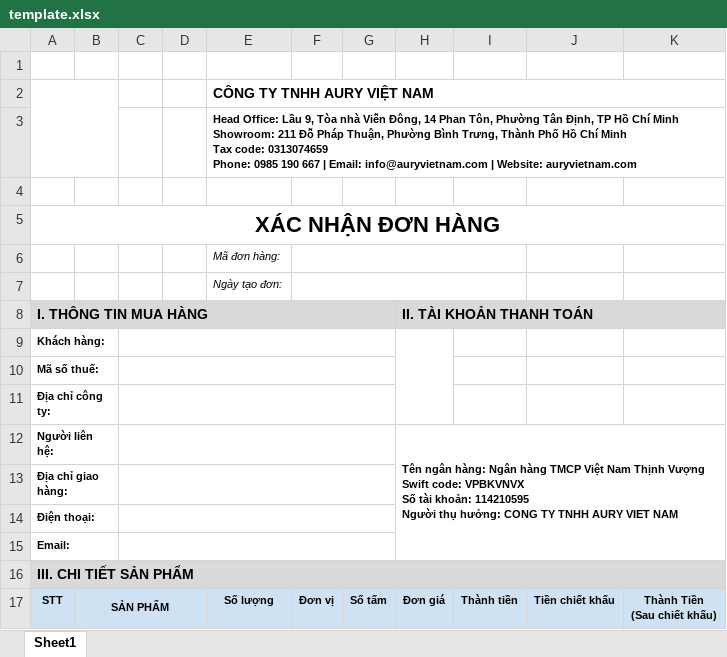
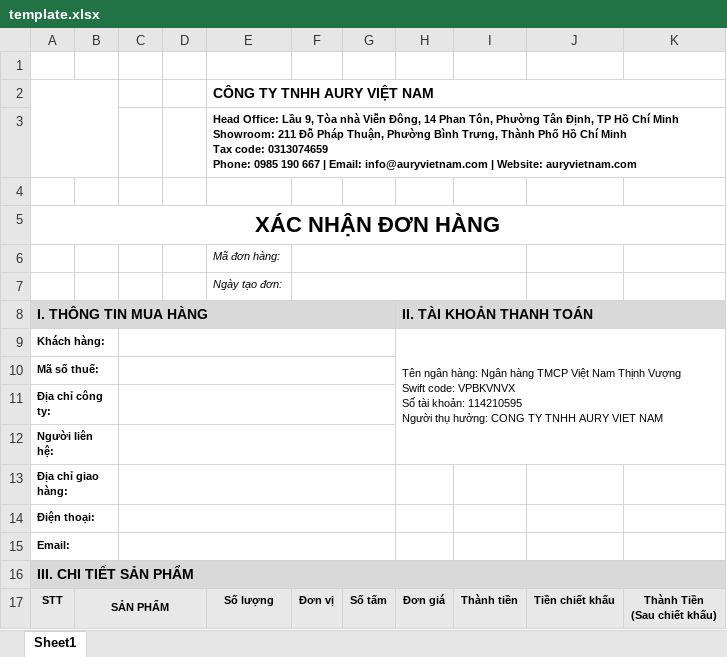
Before and after one commit to saleadmin1-alt/bill-template, an Excel workbook: template.xlsx, sheet Sheet1, drawn as a sheet; values as stored, in another font and other column widths than the file's, no borders; charts and pictures not drawn; ↵ is a line break in a cell; the diff names each change by its address in the sheet, - before the commit and + after, or states it on an @@ line.

Commit message:
Add files via upload

```diff
--- a/template.xlsx (sheet Sheet1)
+++ b/template.xlsx (sheet Sheet1)
-H9 (II. TÀI KHOẢN THANH TOÁN): (empty)
+H9 (II. TÀI KHOẢN THANH TOÁN): Tên ngân hàng: Ngân hàng TMCP Việt Nam Thịnh Vượng ↵ Swift code: VPBKVNVX ↵ Số tài khoản: 114210595 ↵ Người thụ hưởng: CONG TY TNHH AURY VIET NAM
-H9:H11 merged
+H9:K12 merged
-H12 (II. TÀI KHOẢN THANH TOÁN): Tên ngân hàng: Ngân hàng TMCP Việt Nam Thịnh Vượng ↵ Swift code: VPBKVNVX ↵ Số tài khoản: 114210595 ↵ Người thụ hưởng: CONG TY TNHH AURY VIET NAM
+H12 (II. TÀI KHOẢN THANH TOÁN): (empty)
-H12:K15 merged
-A17:B17 fill: #CFE2F3
+A17:B17 fill: #E8E8E8
-C17:D17 fill: none
+C17:D17 fill: #E8E8E8
-E17:K17 fill: #CFE2F3
+E17:K17 fill: #E8E8E8
```
